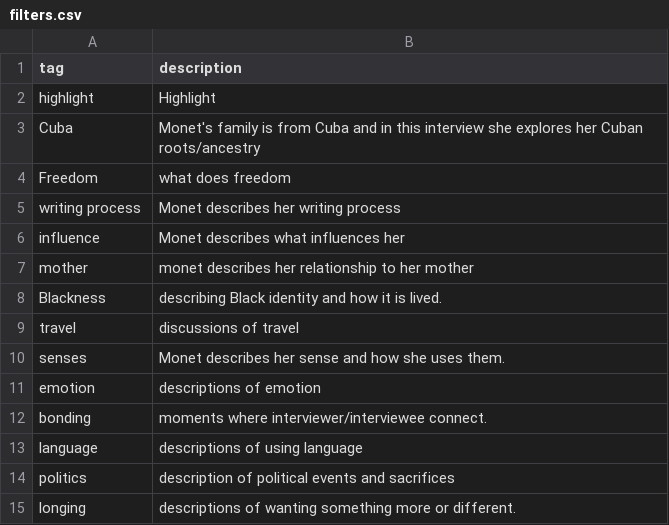
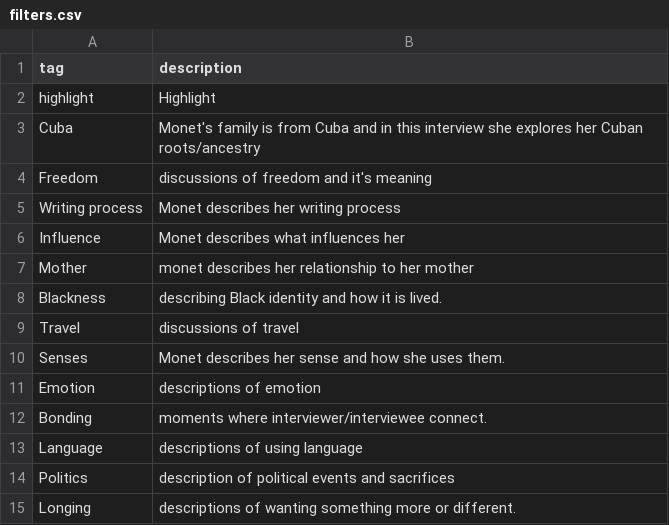
Before and after one commit to dcnb/oral-history-as-data, a CSV file: _data/filters.csv, drawn as a sheet.

Commit message:
Update filters.csv

```diff
--- a/_data/filters.csv
+++ b/_data/filters.csv
@@ -3,13 +3,13 @@ highlight,Highlight
 Cuba,Monet's family is from Cuba and in this interview she explores her Cuban roots/ancestry
-Freedom,what does freedom
-writing process,Monet describes her writing process
-influence,Monet describes what influences her
-mother,monet describes her relationship to her mother
+Freedom,discussions of freedom and it's meaning
+Writing process,Monet describes her writing process
+Influence,Monet describes what influences her
+Mother,monet describes her relationship to her mother
 Blackness,describing Black identity and how it is lived.
-travel,discussions of travel
-senses,Monet describes her sense and how she uses them.
-emotion,descriptions of emotion
-bonding,moments where interviewer/interviewee connect.
-language,descriptions of using language
-politics,description of political events and sacrifices
-longing,descriptions of wanting something more or different.
+Travel,discussions of travel
+Senses,Monet describes her sense and how she uses them.
+Emotion,descriptions of emotion
+Bonding,moments where interviewer/interviewee connect.
+Language,descriptions of using language
+Politics,description of political events and sacrifices
+Longing,descriptions of wanting something more or different.
```
